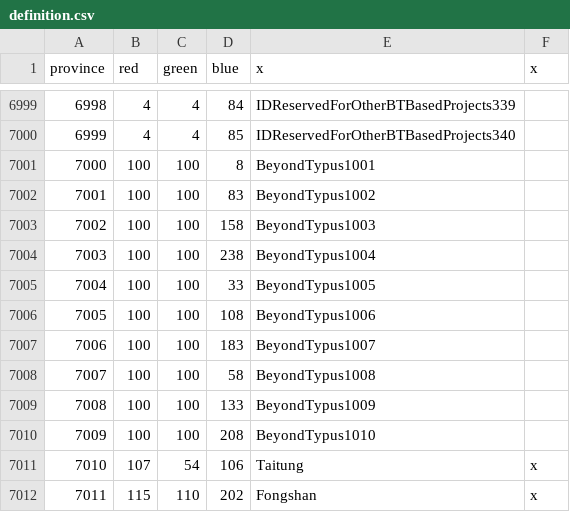
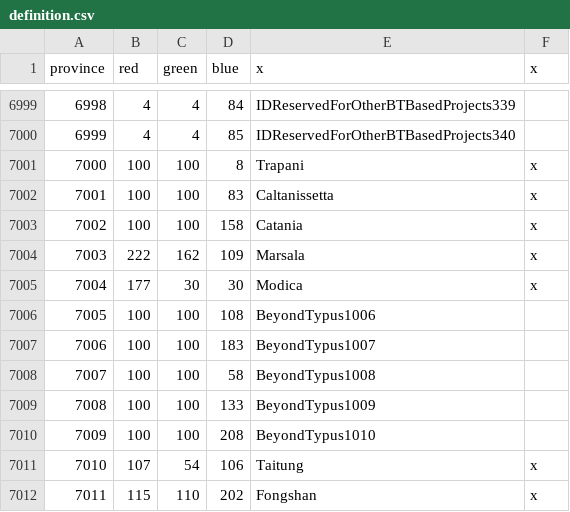
Before and after one commit to AlejandroGiner/Lux-in-Tenebris, a CSV file: map/definition.csv, drawn as a sheet; only a part is shown, gaps mark what is left out.

```diff
--- a/map/definition.csv
+++ b/map/definition.csv
@@ -7000,7 +7000,7 @@ province;red;green;blue;x;x
 6999;4;4;85;IDReservedForOtherBTBasedProjects340
-7000;100;100;8;BeyondTypus1001
-7001;100;100;83;BeyondTypus1002
-7002;100;100;158;BeyondTypus1003
-7003;100;100;238;BeyondTypus1004
-7004;100;100;33;BeyondTypus1005
+7000;100;100;8;Trapani;x
+7001;100;100;83;Caltanissetta;x
+7002;100;100;158;Catania;x
+7003;222;162;109;Marsala;x
+7004;177;30;30;Modica;x
 7005;100;100;108;BeyondTypus1006
```
Also changed, not shown: 14 other files.
